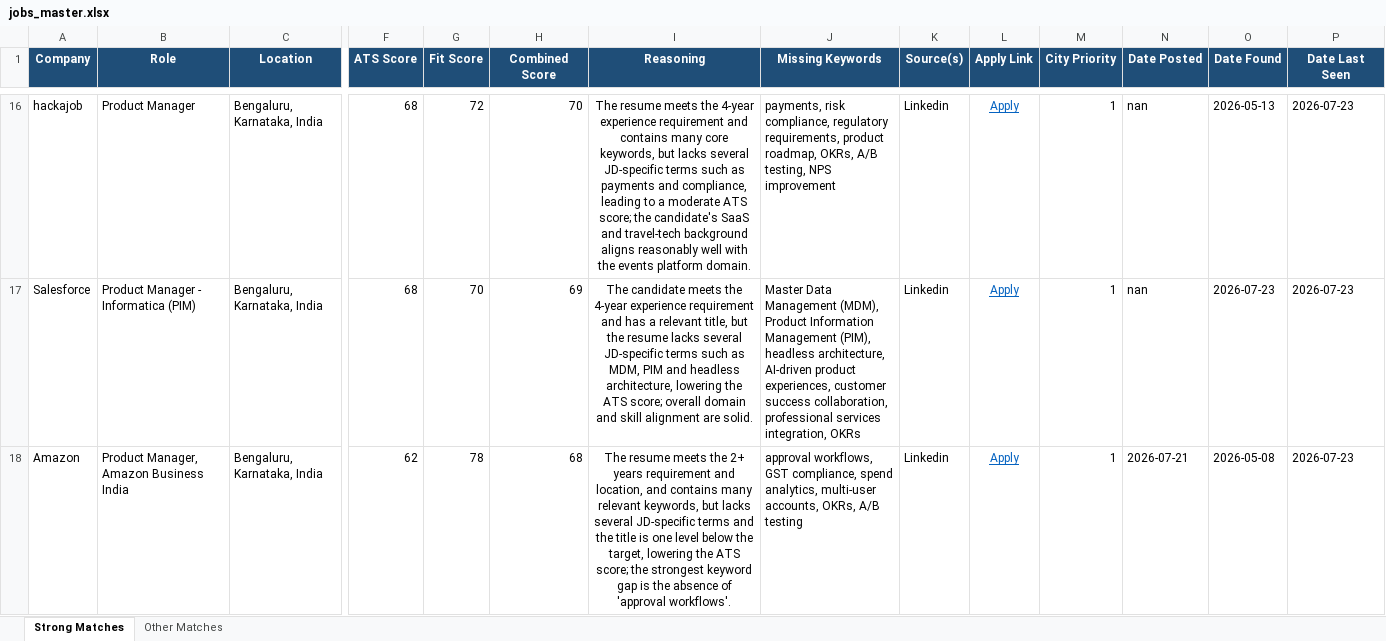
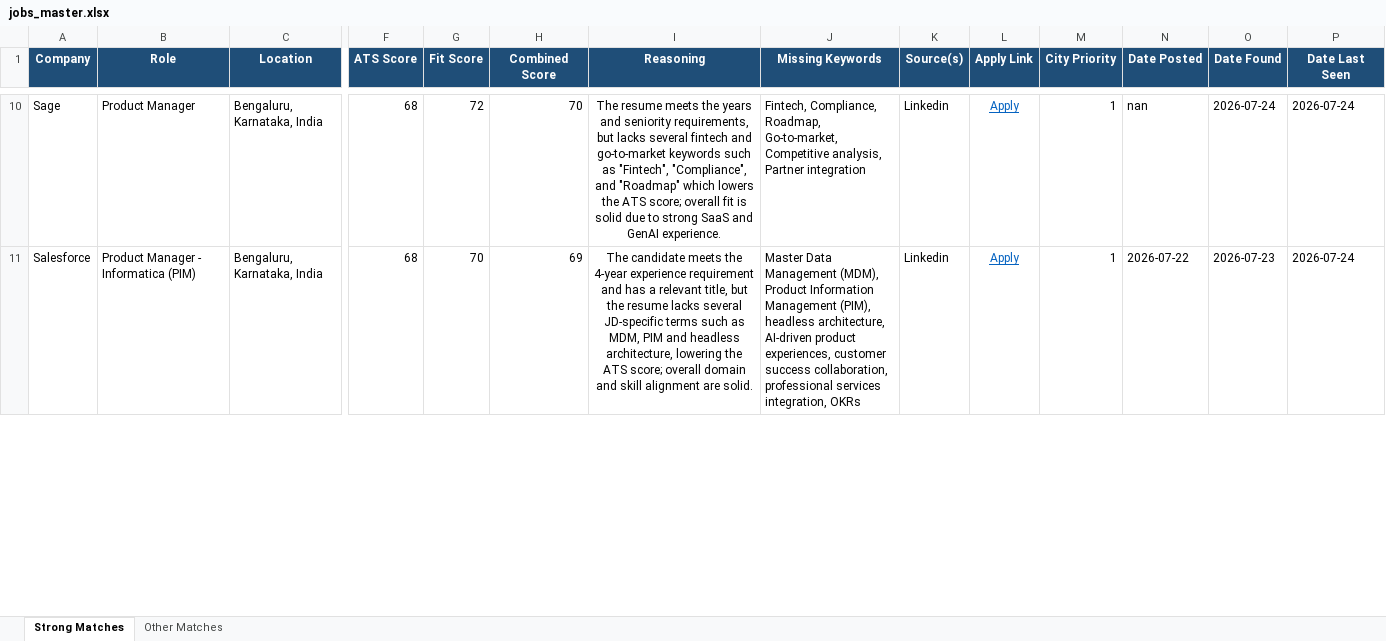
Before and after one commit to anirbanp19/Job-Tracker, an Excel workbook: output/jobs_master.xlsx, sheet Strong Matches, drawn as a sheet; only a part is shown, gaps mark what is left out; values as stored, in another font and other column widths than the file's, no borders; removed rows and columns are numbered as before the commit, all else as after; rows hold the shown columns only; the diff covers the shown part only; the diff names each change by its address in the sheet, - before the commit and + after, or states it on an @@ line.

```diff
--- a/output/jobs_master.xlsx (sheet Strong Matches)
+++ b/output/jobs_master.xlsx (sheet Strong Matches)
-A10 (Company): hackajob
+A10 (Company): Sage
-I10 (Reasoning): …meets the 4-year experience requirement and contains many core keywords, but lacks several JD-specific terms such as payments and compliance, leading to a moderate ATS score; the candidate's SaaS and travel‑tech background aligns reasonably well with the events platform domain.
+I10 (Reasoning): …meets the years and seniority requirements, but lacks several fintech and go‑to‑market keywords such as "Fintech", "Compliance", and "Roadmap" which lowers the ATS score; overall fit is solid due to strong SaaS and GenAI experience.
-J10 (Missing Keywords): payments, risk compliance, regulatory requirements, product roadmap, OKRs, A/B testing, NPS improvement
+J10 (Missing Keywords): Fintech, Compliance, Roadmap, Go-to-market, Competitive analysis, Partner integration
-O10 (Date Found): 2026-05-13
+O10 (Date Found): 2026-07-24
-P10:P11 (Date Last Seen): 2026-07-23
+P10:P11 (Date Last Seen): 2026-07-24
-N11 (Date Posted): nan
+N11 (Date Posted): 2026-07-22
-row 18: Amazon | Product Manager, Amazon Business India | Bengaluru, Karnataka, India | 62 | 78 | 68 | The resume meets the 2+ years requirement and location, and contains many relevant keywords, but lacks several JD-specific terms and the title is one level below the target, lowering the ATS score; the strongest keyword gap is the absence of 'approval workflows'. | approval workflows, GST compliance, spend analytics, multi-user accounts, OKRs, A/B testing | Linkedin | Apply | 1 | 2026-07-21 | 2026-05-08 | 2026-07-23
```
Also changed, not shown: 1 added row, 10 removed rows and 60 edited cells elsewhere in this sheet, sheet Other Matches, 1 other file.
